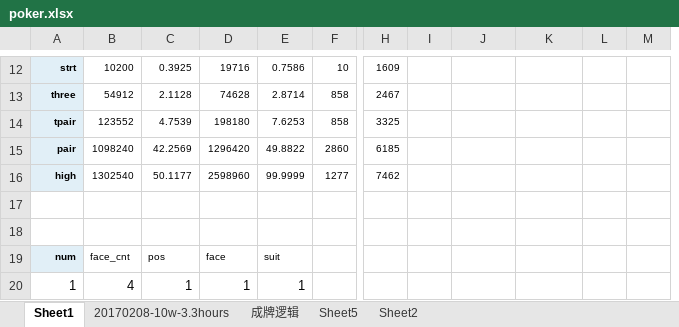
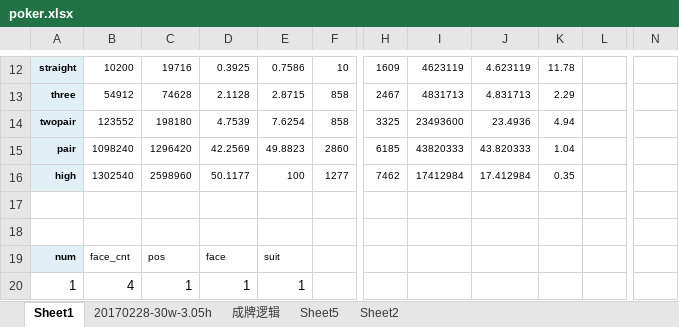
Before and after one commit to xaltin/20180211_pk, an Excel workbook: data/poker.xlsx, sheet Sheet1, drawn as a sheet; only a part is shown, gaps mark what is left out; values as stored, in another font and other column widths than the file's, no borders; removed rows and columns are numbered as before the commit, all else as after; the diff covers the shown part only; the diff names each change by its address in the sheet, - before the commit and + after, or states it on an @@ line.

```diff
--- a/data/poker.xlsx (sheet Sheet1)
+++ b/data/poker.xlsx (sheet Sheet1)
-sheet tab: 20170208-10w-3.3hours
+sheet tab: 20170228-30w-3.05h
-column I, empty
+column N, empty
-A12: strt
+A12: straight
-C12: 0.3925
+C12: 19716
-D12: 19716
+D12: 0.3925
-I12: (empty)
+I12: 4623119
-J12: (empty)
+J12: 4.623119
-K12: (empty)
+K12: 11.78
-C13: 2.1128
+C13: 74628
-D13: 74628
+D13: 2.1128
-E13: 2.8714
+E13: 2.8715
-I13: (empty)
+I13: 4831713
-J13: (empty)
+J13: 4.831713
-K13: (empty)
+K13: 2.29
-A14: tpair
+A14: twopair
-C14: 4.7539
+C14: 198180
-D14: 198180
+D14: 4.7539
-E14: 7.6253
+E14: 7.6254
-I14: (empty)
+I14: 23493600
-J14: (empty)
+J14: 23.4936
-K14: (empty)
+K14: 4.94
-C15: 42.2569
+C15: 1296420
-D15: 1296420
+D15: 42.2569
-E15: 49.8822
+E15: 49.8823
-I15: (empty)
+I15: 43820333
-J15: (empty)
+J15: 43.820333
-K15: (empty)
+K15: 1.04
-C16: 50.1177
+C16: 2598960
-D16: 2598960
+D16: 50.1177
-E16: 99.9999
+E16: 100
-I16: (empty)
+I16: 17412984
-J16: (empty)
+J16: 17.412984
-K16: (empty)
+K16: 0.35
```
Also changed, not shown: 2 added rows, 2 removed rows, 49 edited cells and cell formats elsewhere in this sheet, sheet 20170228-30w-3.05h, sheet Sheet5, 5 other files.
